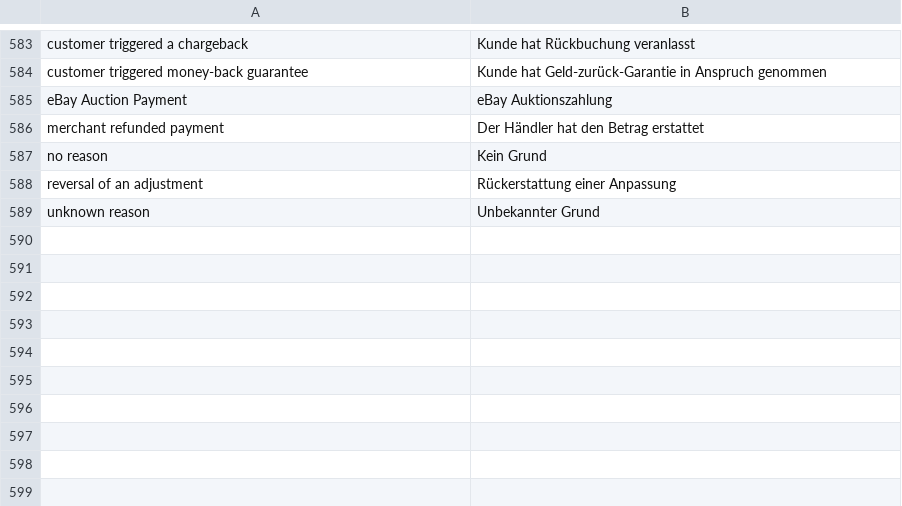
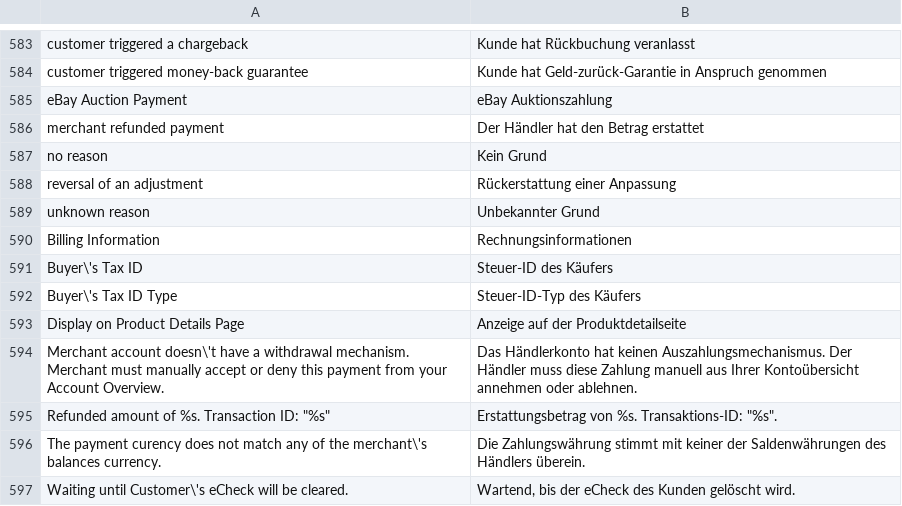
Before and after one commit to riconeitzel/German_LocalePack_de_DE, a CSV file: app/locale/de_DE/Mage_Paypal.csv, drawn as a sheet; only a part is shown, gaps mark what is left out.

```diff
--- a/app/locale/de_DE/Mage_Paypal.csv
+++ b/app/locale/de_DE/Mage_Paypal.csv
@@ -651 +651,9 @@
 "unknown reason","Unbekannter Grund"
+"Billing Information","Rechnungsinformationen"
+"Buyer\'s Tax ID","Steuer-ID des Käufers"
+"Buyer\'s Tax ID Type","Steuer-ID-Typ des Käufers"
+"Display on Product Details Page","Anzeige auf der Produktdetailseite"
+"Merchant account doesn\'t have a withdrawal mechanism. Merchant must manually accept or deny this payment from your Account Overview.","Das Händlerkonto hat keinen Auszahlungsmechanismus. Der Händler muss diese Zahlung manuell aus Ihrer Kontoübersicht annehmen oder ablehnen."
+"Refunded amount of %s. Transaction ID: ""%s""","Erstattungsbetrag von %s. Transaktions-ID: ""%s""."
+"The payment curency does not match any of the merchant\'s balances currency.","Die Zahlungswährung stimmt mit keiner der Saldenwährungen des Händlers überein."
+"Waiting until Customer\'s eCheck will be cleared.","Wartend, bis der eCheck des Kunden gelöscht wird."
```
Also changed, not shown: app/locale/de_DE/Mage_Catalog.csv, app/locale/de_DE/Mage_Core.csv, 34 other files.
